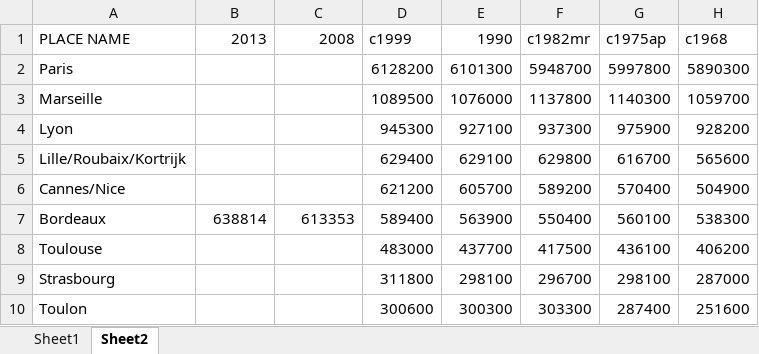
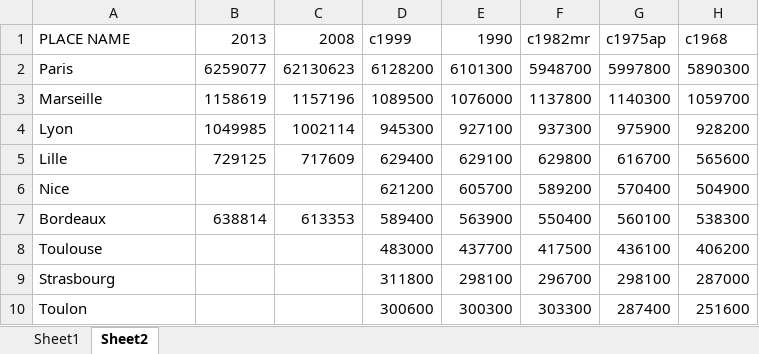
Before and after one commit to rmurcioUCL/RankDiversity, an Excel workbook: france/franceBaseC1.xlsx, sheet Sheet2, drawn as a sheet; only a part is shown; values as stored, in another font and other column widths than the file's, no borders; the diff names each change by its address in the sheet, - before the commit and + after, or states it on an @@ line.

Commit message:
Add files via upload

```diff
--- a/france/franceBaseC1.xlsx (sheet Sheet2)
+++ b/france/franceBaseC1.xlsx (sheet Sheet2)
-B2 (2013): (empty)
+B2 (2013): 6259077
-C2 (2008): (empty)
+C2 (2008): 62130623
-B3 (2013): (empty)
+B3 (2013): 1158619
-C3 (2008): (empty)
+C3 (2008): 1157196
-B4 (2013): (empty)
+B4 (2013): 1049985
-C4 (2008): (empty)
+C4 (2008): 1002114
-A5 (PLACE NAME): Lille/Roubaix/Kortrijk
+A5 (PLACE NAME): Lille
-B5 (2013): (empty)
+B5 (2013): 729125
-C5 (2008): (empty)
+C5 (2008): 717609
-A6 (PLACE NAME): Cannes/Nice
+A6 (PLACE NAME): Nice
```
